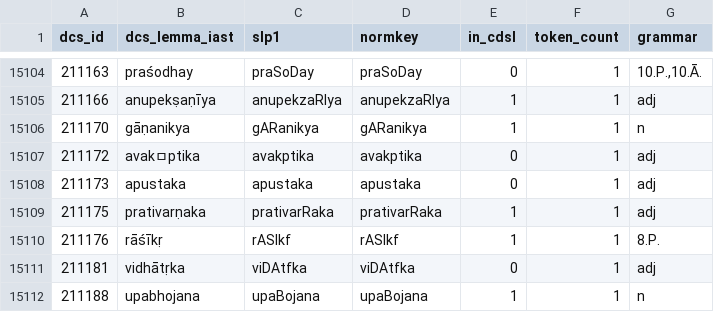
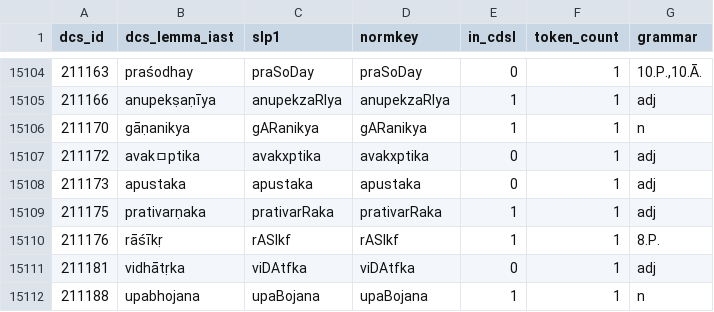
Before and after one commit to sanskrit-lexicon/csl-apidev, a TSV file: simple-search/dcs_xref/dcs_cdsl_xref.tsv, drawn as a sheet; only a part is shown, gaps mark what is left out; the diff covers the shown part only.

```diff
--- a/simple-search/dcs_xref/dcs_cdsl_xref.tsv
+++ b/simple-search/dcs_xref/dcs_cdsl_xref.tsv
@@ -15106,3 +15106,3 @@ dcs_id	dcs_lemma_iast	slp1	normkey	in_cdsl	token_count	grammar
 211170	gāṇanikya	gARanikya	gARanikya	1	1	n
-211172	avakﾱptika	avakptika	avakptika	0	1	adj
+211172	avakﾱptika	avakxptika	avakxptika	0	1	adj
 211173	apustaka	apustaka	apustaka	0	1	adj
```
Also changed, not shown: 11 edited cells elsewhere in this file, simple-search/eval/gold.tsv, 11 other files.
